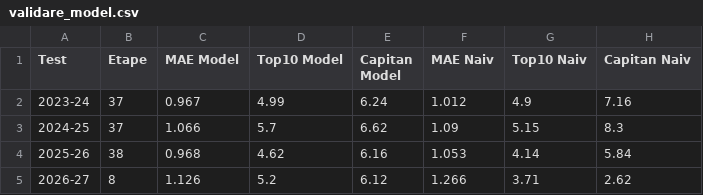
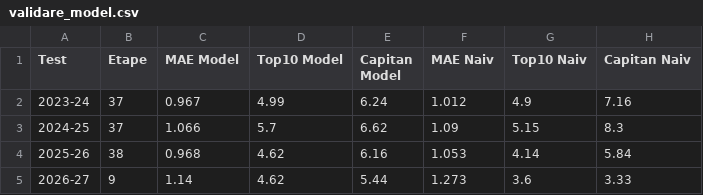
Before and after one commit to adi-stefan-goku/FPL-inatorul, a CSV file: data/validare_model.csv, drawn as a sheet.

```diff
--- a/data/validare_model.csv
+++ b/data/validare_model.csv
@@ -4,2 +4,2 @@ Test,Etape,MAE Model,Top10 Model,Capitan Model,MAE Naiv,Top10 Naiv,Capitan Naiv
 2025-26,38,0.968,4.62,6.16,1.053,4.14,5.84
-2026-27,8,1.126,5.2,6.12,1.266,3.71,2.62
+2026-27,9,1.14,4.62,5.44,1.273,3.6,3.33
```
Also changed, not shown: data/fixtures.csv, data/gameweeks.csv, 5 other files.
